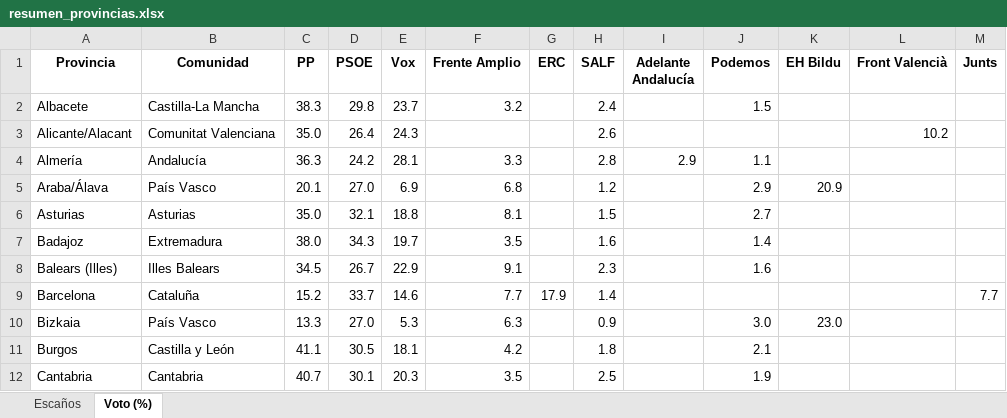
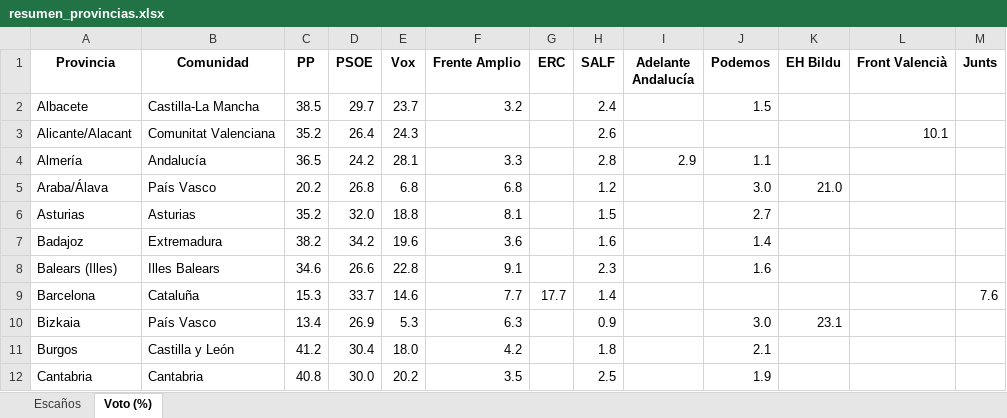
Before and after one commit to fermanpre/pondera, an Excel workbook: Web/sitio/resumen_provincias.xlsx, sheet Voto (%), drawn as a sheet; only a part is shown; values as stored, in another font and other column widths than the file's, no borders; the diff covers the shown part only; the diff names each change by its address in the sheet, - before the commit and + after, or states it on an @@ line.

```diff
--- a/Web/sitio/resumen_provincias.xlsx (sheet Voto (%))
+++ b/Web/sitio/resumen_provincias.xlsx (sheet Voto (%))
-C2 (PP): 38.3
+C2 (PP): 38.5
-D2 (PSOE): 29.8
+D2 (PSOE): 29.7
-C3 (PP): 35.0
+C3 (PP): 35.2
-L3 (Front Valencià): 10.2
+L3 (Front Valencià): 10.1
-C4 (PP): 36.3
+C4 (PP): 36.5
-C5 (PP): 20.1
+C5 (PP): 20.2
-D5 (PSOE): 27.0
+D5 (PSOE): 26.8
-E5 (Vox): 6.9
+E5 (Vox): 6.8
-J5 (Podemos): 2.9
+J5 (Podemos): 3.0
-K5 (EH Bildu): 20.9
+K5 (EH Bildu): 21.0
-C6 (PP): 35.0
+C6 (PP): 35.2
-D6 (PSOE): 32.1
+D6 (PSOE): 32.0
-C7 (PP): 38.0
+C7 (PP): 38.2
-D7 (PSOE): 34.3
+D7 (PSOE): 34.2
-E7 (Vox): 19.7
+E7 (Vox): 19.6
-F7 (Frente Amplio): 3.5
+F7 (Frente Amplio): 3.6
-C8 (PP): 34.5
+C8 (PP): 34.6
-D8 (PSOE): 26.7
+D8 (PSOE): 26.6
-E8 (Vox): 22.9
+E8 (Vox): 22.8
-C9 (PP): 15.2
+C9 (PP): 15.3
-G9 (ERC): 17.9
+G9 (ERC): 17.7
-M9 (Junts): 7.7
+M9 (Junts): 7.6
-C10 (PP): 13.3
+C10 (PP): 13.4
-D10 (PSOE): 27.0
+D10 (PSOE): 26.9
-K10 (EH Bildu): 23.0
+K10 (EH Bildu): 23.1
-C11 (PP): 41.1
+C11 (PP): 41.2
-D11 (PSOE): 30.5
+D11 (PSOE): 30.4
-E11 (Vox): 18.1
+E11 (Vox): 18.0
-C12 (PP): 40.7
+C12 (PP): 40.8
-D12 (PSOE): 30.1
+D12 (PSOE): 30.0
-E12 (Vox): 20.3
+E12 (Vox): 20.2
```
Also changed, not shown: 120 edited cells elsewhere in this sheet, sheet Escaños, 42 other files.
